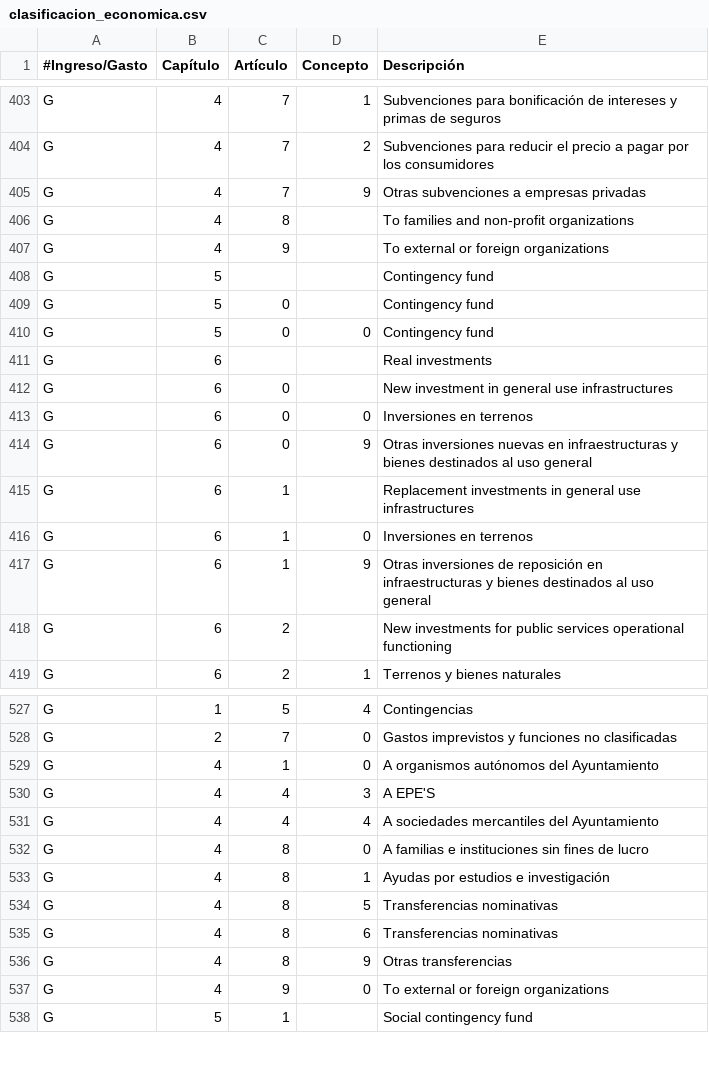
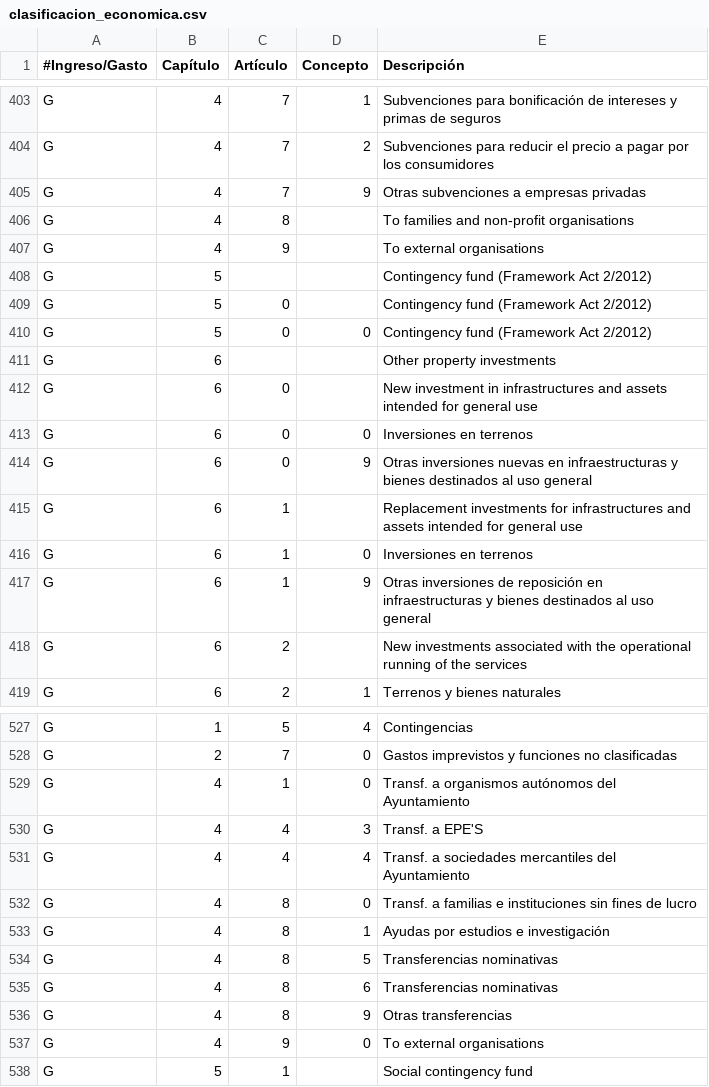
Before and after one commit to civio/presupuesto-barcelona, a CSV file: data/en/clasificacion_economica.csv, drawn as a sheet; only a part is shown, gaps mark what is left out; the diff covers the shown part only.

Commit message:
Amend English texts and data categories, per client request civio/presupuesto-management#272

```diff
--- a/data/en/clasificacion_economica.csv
+++ b/data/en/clasificacion_economica.csv
@@ -405,15 +405,15 @@ G,4,7,2,Subvenciones para reducir el precio a pagar por los consumidores
 G,4,7,9,Otras subvenciones a empresas privadas
-G,4,8,,To families and non-profit organizations
-G,4,9,,To external or foreign organizations
-G,5,,,Contingency fund
-G,5,0,,Contingency fund
-G,5,0,0,Contingency fund
-G,6,,,Real investments
-G,6,0,,New investment in general use infrastructures
+G,4,8,,To families and non-profit organisations
+G,4,9,,To external organisations
+G,5,,,Contingency fund (Framework Act 2/2012)
+G,5,0,,Contingency fund (Framework Act 2/2012)
+G,5,0,0,Contingency fund (Framework Act 2/2012)
+G,6,,,Other property investments
+G,6,0,,New investment in infrastructures and assets intended for general use
 G,6,0,0,Inversiones en terrenos
 G,6,0,9,Otras inversiones nuevas en infraestructuras y bienes destinados al uso general
-G,6,1,,Replacement investments in general use infrastructures
+G,6,1,,Replacement investments for infrastructures and assets intended for general use
 G,6,1,0,Inversiones en terrenos
 G,6,1,9,Otras inversiones de reposición en infraestructuras y bienes destinados al uso general
-G,6,2,,New investments for public services operational functioning
+G,6,2,,New investments associated with the operational running of the services
 G,6,2,1,Terrenos y bienes naturales
@@ -528,6 +528,6 @@ G,1,5,4,Contingencias
 G,2,7,0,Gastos imprevistos y funciones no clasificadas
-G,4,1,0,A organismos autónomos del Ayuntamiento
-G,4,4,3,A EPE'S
-G,4,4,4,A sociedades mercantiles del Ayuntamiento
-G,4,8,0,A familias e instituciones sin fines de lucro
+G,4,1,0,Transf. a organismos autónomos del Ayuntamiento
+G,4,4,3,Transf. a EPE'S
+G,4,4,4,Transf. a sociedades mercantiles del Ayuntamiento
+G,4,8,0,Transf. a familias e instituciones sin fines de lucro
 G,4,8,1,Ayudas por estudios e investigación
@@ -536,3 +536,3 @@ G,4,8,6,Transferencias nominativas
 G,4,8,9,Otras transferencias
-G,4,9,0,To external or foreign organizations
+G,4,9,0,To external organisations
 G,5,1,,Social contingency fund
```
Also changed, not shown: 50 edited cells elsewhere in this file, data/en/areas_funcionales.csv, 3 other files.
